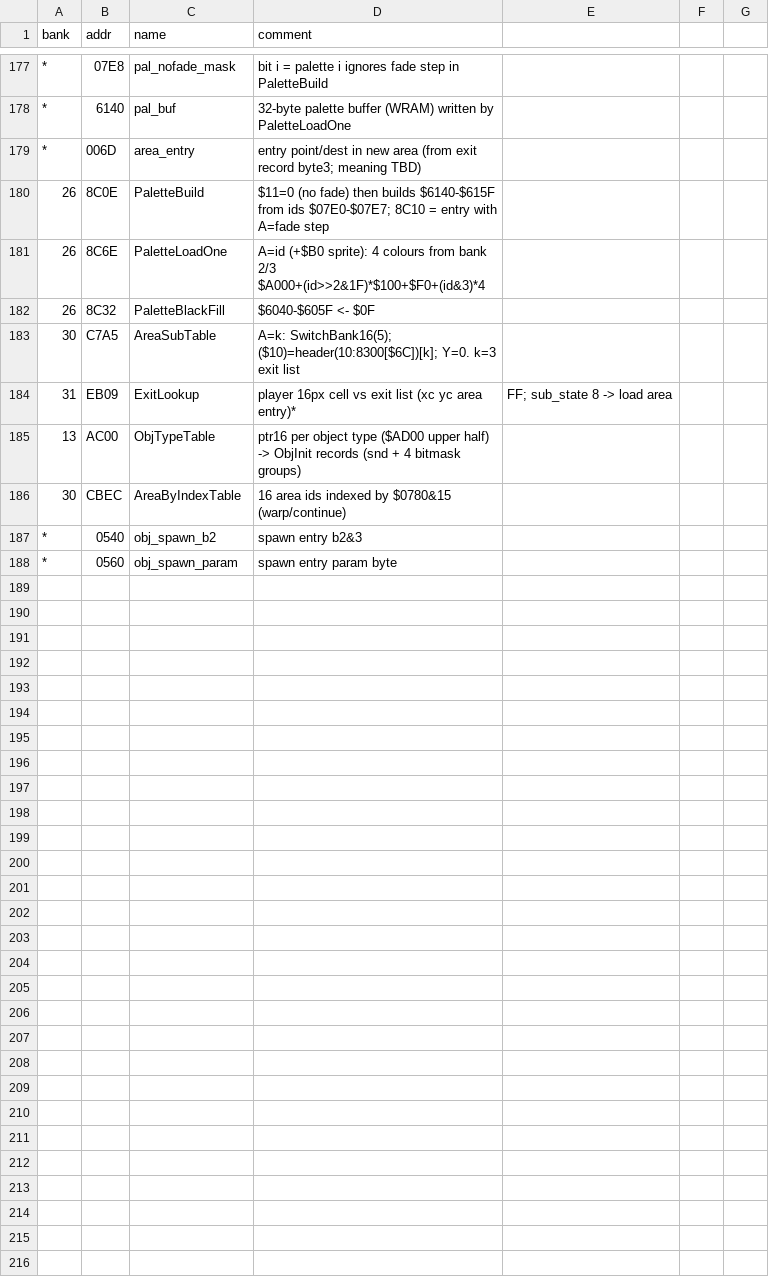
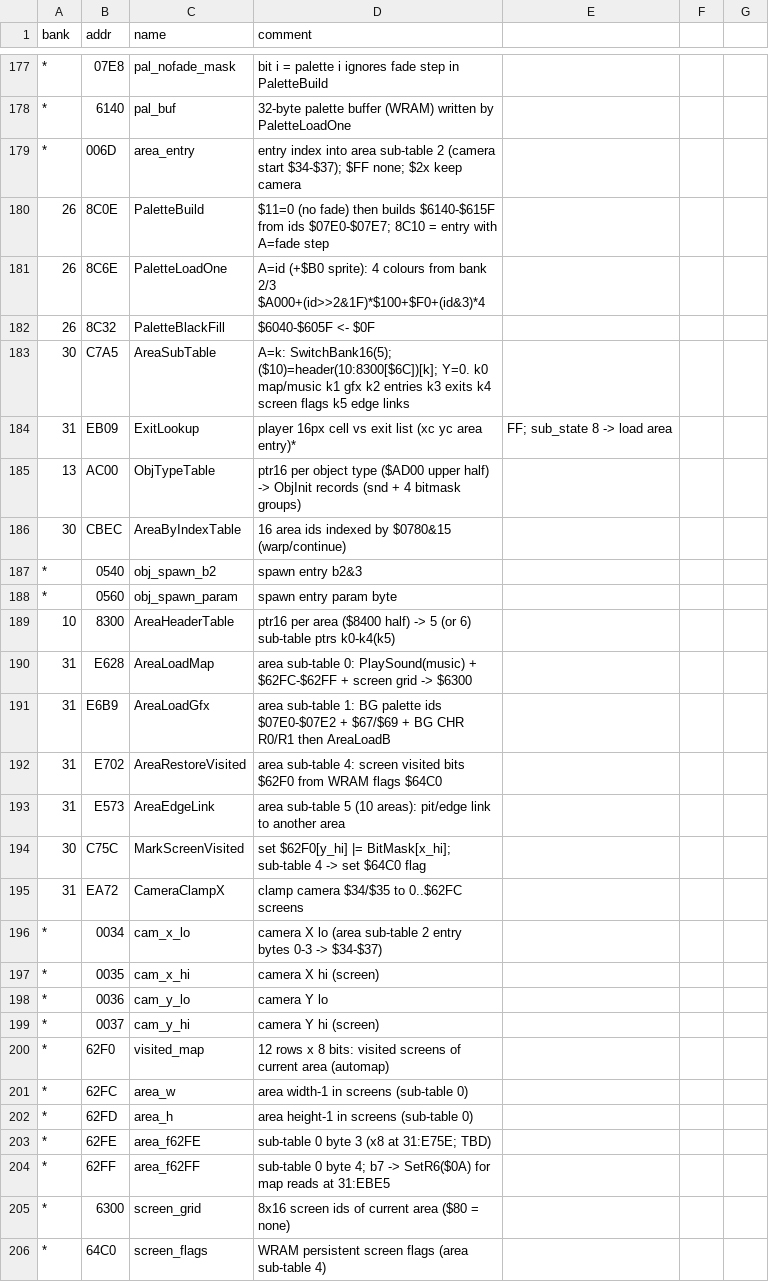
Before and after one commit to sleepy9090/CRYSTAL-AI-LIS, a CSV file: labels.csv, drawn as a sheet; only a part is shown, gaps mark what is left out.

Commit message:
RE session 9: Ph3: area follow-ups 2 — decode the other AreaSubTable sub-tables (k≠3

```diff
--- a/labels.csv
+++ b/labels.csv
@@ -178,3 +178,3 @@ bank,addr,name,comment
 *,6140,pal_buf,32-byte palette buffer (WRAM) written by PaletteLoadOne
-*,006D,area_entry,entry point/dest in new area (from exit record byte3; meaning TBD)
+*,006D,area_entry,entry index into area sub-table 2 (camera start $34-$37); $FF none; $2x keep camera
 26,8C0E,PaletteBuild,$11=0 (no fade) then builds $6140-$615F from ids $07E0-$07E7; 8C10 = entry with A=fade step
@@ -182,3 +182,3 @@ bank,addr,name,comment
 26,8C32,PaletteBlackFill,$6040-$605F <- $0F
-30,C7A5,AreaSubTable,A=k: SwitchBank16(5); ($10)=header(10:8300[$6C])[k]; Y=0. k=3 exit list
+30,C7A5,AreaSubTable,A=k: SwitchBank16(5); ($10)=header(10:8300[$6C])[k]; Y=0. k0 map/music k1 gfx k2 entries k3 exits k4 screen flags k5 edge links
 31,EB09,ExitLookup,player 16px cell vs exit list (xc yc area entry)*,FF; sub_state 8 -> load area
@@ -188 +188,19 @@ bank,addr,name,comment
 *,0560,obj_spawn_param,spawn entry param byte
+10,8300,AreaHeaderTable,ptr16 per area ($8400 half) -> 5 (or 6) sub-table ptrs k0-k4(k5)
+31,E628,AreaLoadMap,area sub-table 0: PlaySound(music) + $62FC-$62FF + screen grid -> $6300
+31,E6B9,AreaLoadGfx,area sub-table 1: BG palette ids $07E0-$07E2 + $67/$69 + BG CHR R0/R1 then AreaLoadB
+31,E702,AreaRestoreVisited,area sub-table 4: screen visited bits $62F0 from WRAM flags $64C0
+31,E573,AreaEdgeLink,area sub-table 5 (10 areas): pit/edge link to another area
+30,C75C,MarkScreenVisited,set $62F0[y_hi] |= BitMask[x_hi]; sub-table 4 -> set $64C0 flag
+31,EA72,CameraClampX,clamp camera $34/$35 to 0..$62FC screens
+*,0034,cam_x_lo,camera X lo (area sub-table 2 entry bytes 0-3 -> $34-$37)
+*,0035,cam_x_hi,camera X hi (screen)
+*,0036,cam_y_lo,camera Y lo
+*,0037,cam_y_hi,camera Y hi (screen)
+*,62F0,visited_map,12 rows x 8 bits: visited screens of current area (automap)
+*,62FC,area_w,area width-1 in screens (sub-table 0)
+*,62FD,area_h,area height-1 in screens (sub-table 0)
+*,62FE,area_f62FE,sub-table 0 byte 3 (x8 at 31:E75E; TBD)
+*,62FF,area_f62FF,sub-table 0 byte 4; b7 -> SetR6($0A) for map reads at 31:EBE5
+*,6300,screen_grid,8x16 screen ids of current area ($80 = none)
+*,64C0,screen_flags,WRAM persistent screen flags (area sub-table 4)
```
Also changed, not shown: 2 other files.
